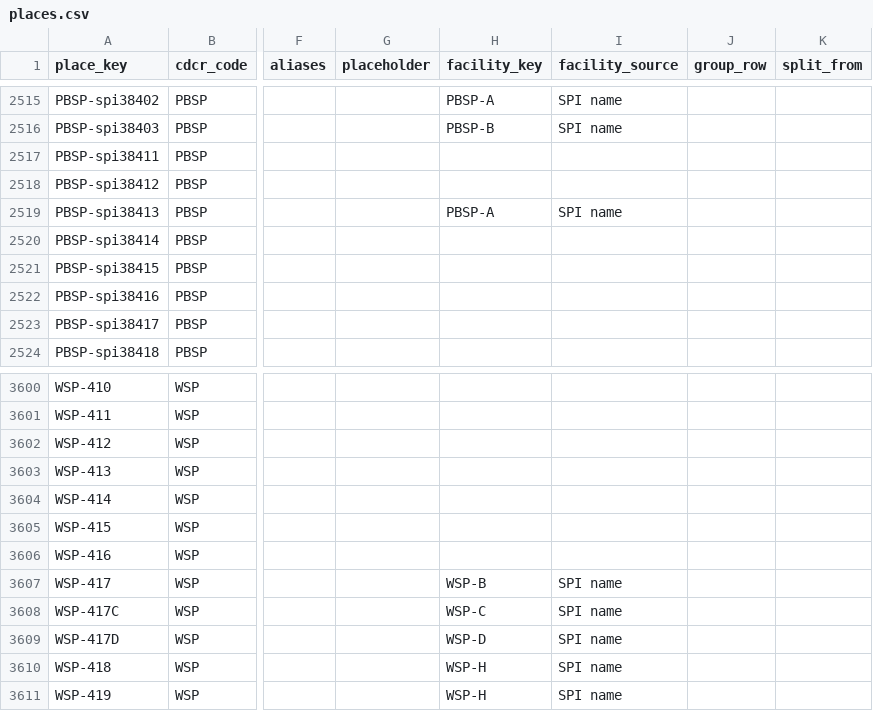
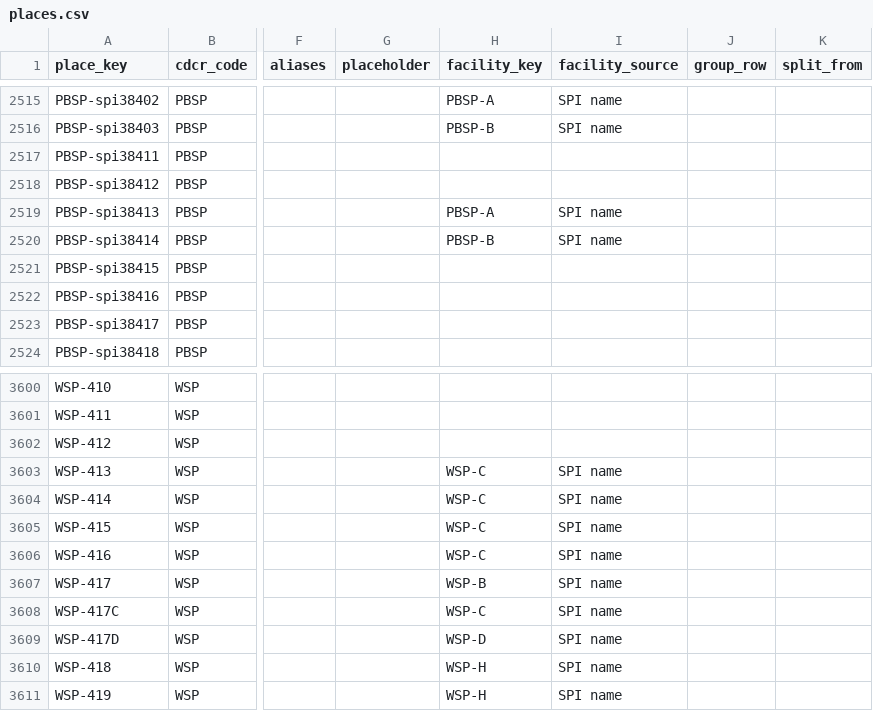
Before and after one commit to mbecica/cdcr_facility_data, a CSV file: crosswalk/places.csv, drawn as a sheet; only a part is shown, gaps mark what is left out; the diff names each change by its address in the sheet, - before the commit and + after, or states it on an @@ line.

```diff
--- a/crosswalk/places.csv
+++ b/crosswalk/places.csv
-H2520 (facility_key): (empty)
+H2520 (facility_key): PBSP-B
-I2520 (facility_source): (empty)
+I2520 (facility_source): SPI name
-H3603:H3606 (facility_key): (empty)
+H3603:H3606 (facility_key): WSP-C
-I3603:I3606 (facility_source): (empty)
+I3603:I3606 (facility_source): SPI name
```
Also changed, not shown: crosswalk/facilities.csv, crosswalk/housing_units.csv, 3 other files.
